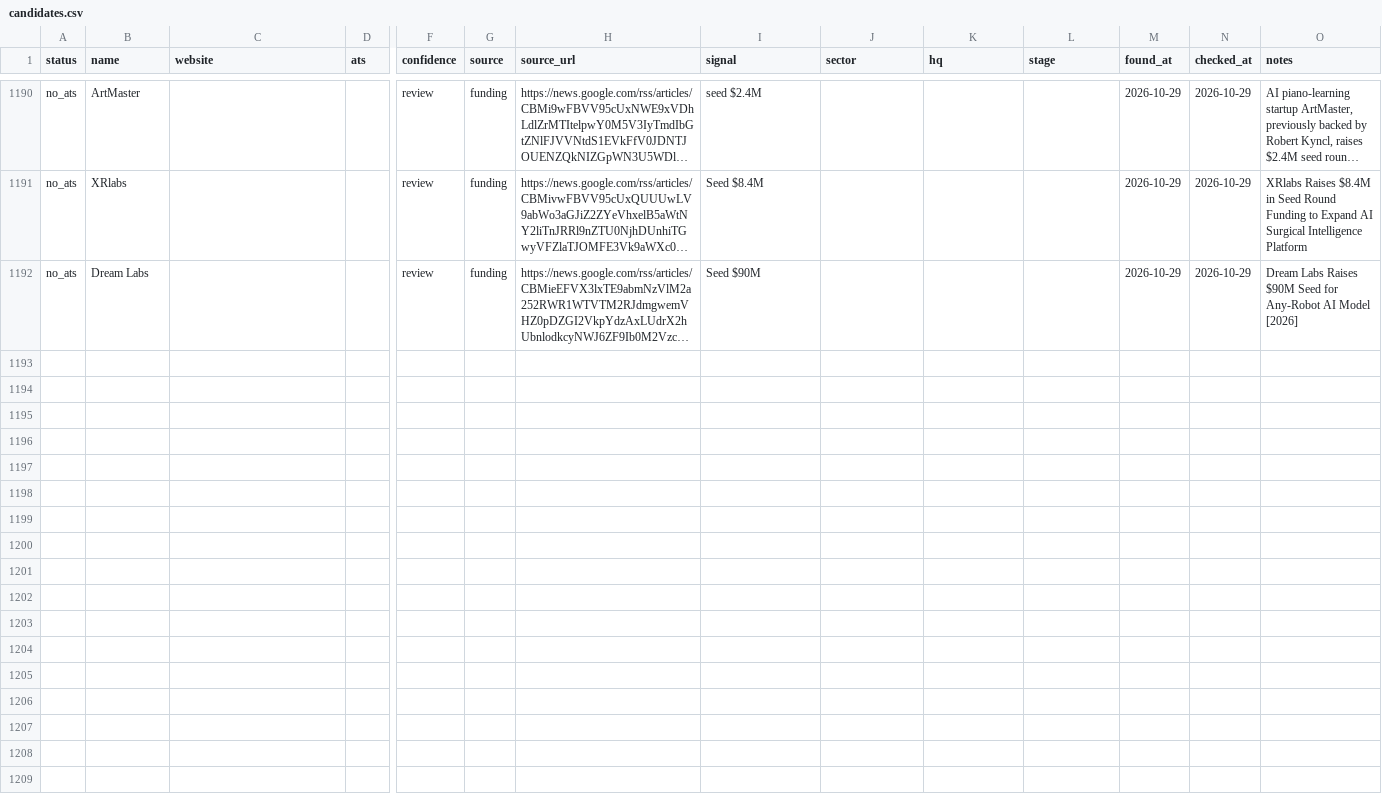
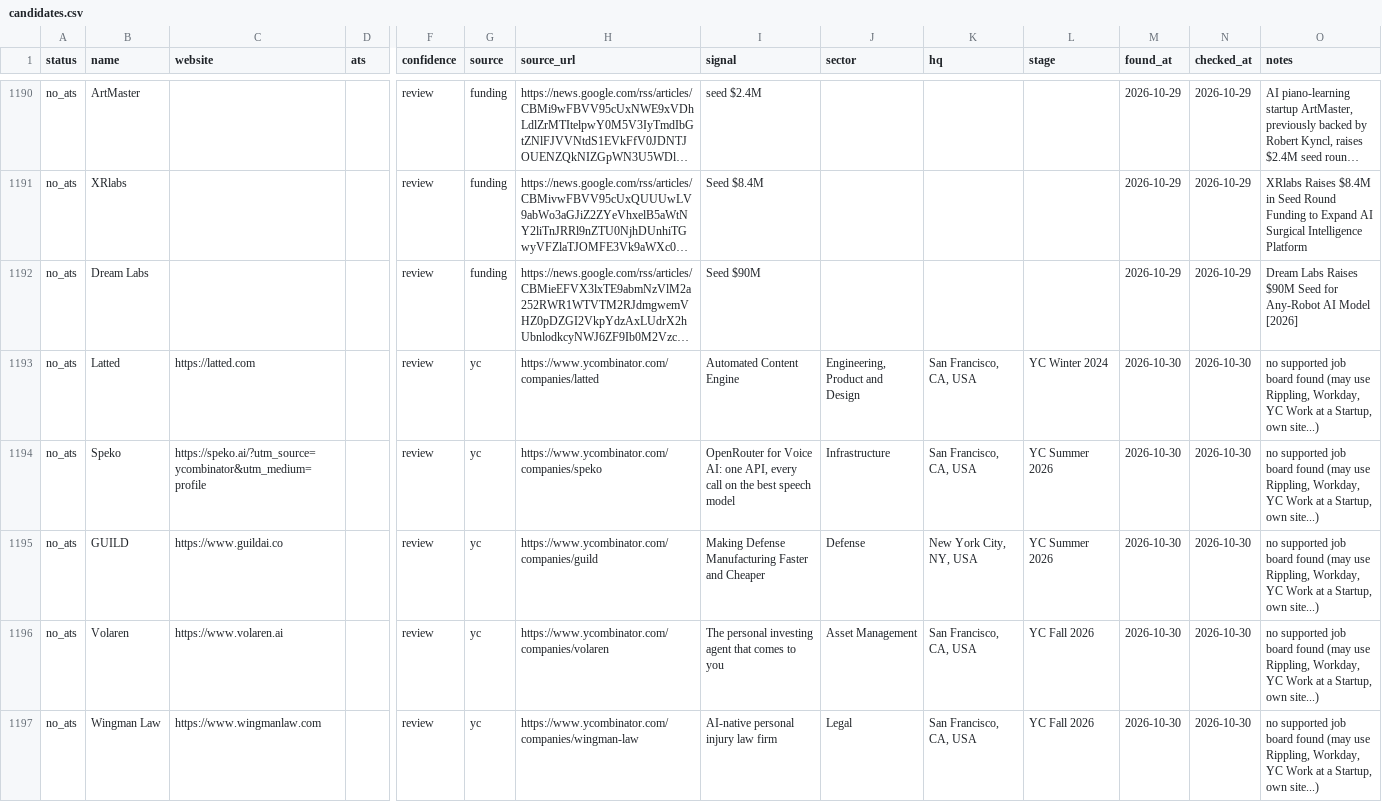
Before and after one commit to lanadeldri/ai-hiring-radar, a CSV file: data/candidates.csv, drawn as a sheet; only a part is shown, gaps mark what is left out; long unchanged cells end in …; rows hold the shown columns only; the diff covers the shown part only; the diff names each change by its address in the sheet, - before the commit and + after, or states it on an @@ line.

```diff
--- a/data/candidates.csv
+++ b/data/candidates.csv
+row 1193: no_ats | Latted | https://latted.com |  | review | yc | https://www.ycombinator.com/companies/latted | Automated Content Engine | Engineering, Product and Design | San Francisco, CA, USA | YC Winter 2024 | 2026-10-30 | 2026-10-30 | no supported job board found (may use Rippling, Workday, YC Work at a Startup, own site...)
+row 1194: no_ats | Speko | https://speko.ai/?utm_source=ycombinator&utm_medium=profile |  | review | yc | https://www.ycombinator.com/companies/speko | OpenRouter for Voice AI: one API, every call on the best speech model | Infrastructure | San Francisco, CA, USA | YC Summer 2026 | 2026-10-30 | 2026-10-30 | no supported job board found (may use Rippling, Workday, YC Work at a Startup, own site...)
+row 1195: no_ats | GUILD | https://www.guildai.co |  | review | yc | https://www.ycombinator.com/companies/guild | Making Defense Manufacturing Faster and Cheaper | Defense | New York City, NY, USA | YC Summer 2026 | 2026-10-30 | 2026-10-30 | no supported job board found (may use Rippling, Workday, YC Work at a Startup, own site...)
+row 1196: no_ats | Volaren | https://www.volaren.ai |  | review | yc | https://www.ycombinator.com/companies/volaren | The personal investing agent that comes to you | Asset Management | San Francisco, CA, USA | YC Fall 2026 | 2026-10-30 | 2026-10-30 | no supported job board found (may use Rippling, Workday, YC Work at a Startup, own site...)
+row 1197: no_ats | Wingman Law | https://www.wingmanlaw.com |  | review | yc | https://www.ycombinator.com/companies/wingman-law | AI-native personal injury law firm | Legal | San Francisco, CA, USA | YC Fall 2026 | 2026-10-30 | 2026-10-30 | no supported job board found (may use Rippling, Workday, YC Work at a Startup, own site...)
```
Also changed, not shown: 5 added rows and 13 edited cells elsewhere in this file, 3 other files.
